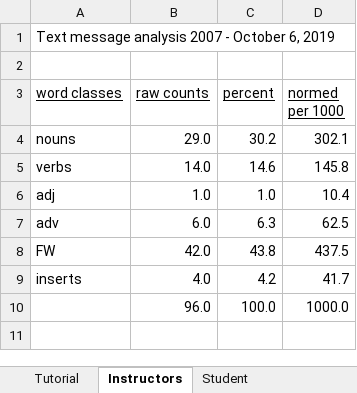
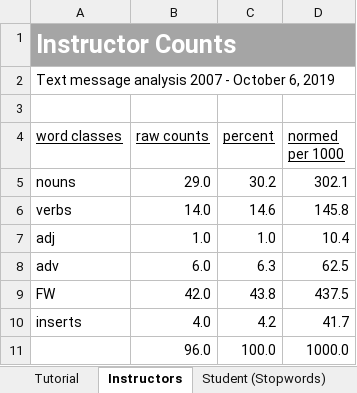
Before and after one commit to steve3p0/LING521, an Excel workbook: textmsg_analysis/counts_percents_normedcounts.xlsx, sheet Instructors, drawn as a sheet; values as stored, in another font and other column widths than the file's, no borders; charts and pictures not drawn; the diff names each change by its address in the sheet, - before the commit and + after, or states it on an @@ line.

```diff
--- a/textmsg_analysis/counts_percents_normedcounts.xlsx (sheet Instructors)
+++ b/textmsg_analysis/counts_percents_normedcounts.xlsx (sheet Instructors)
-sheet tab: Student
+sheet tab: Student (Stopwords)
+row 1: Instructor Counts
```
Also changed, not shown: sheet Student (Stopwords), other sheet tabs, formulas that keep their value, charts or pictures, 2 other files.
